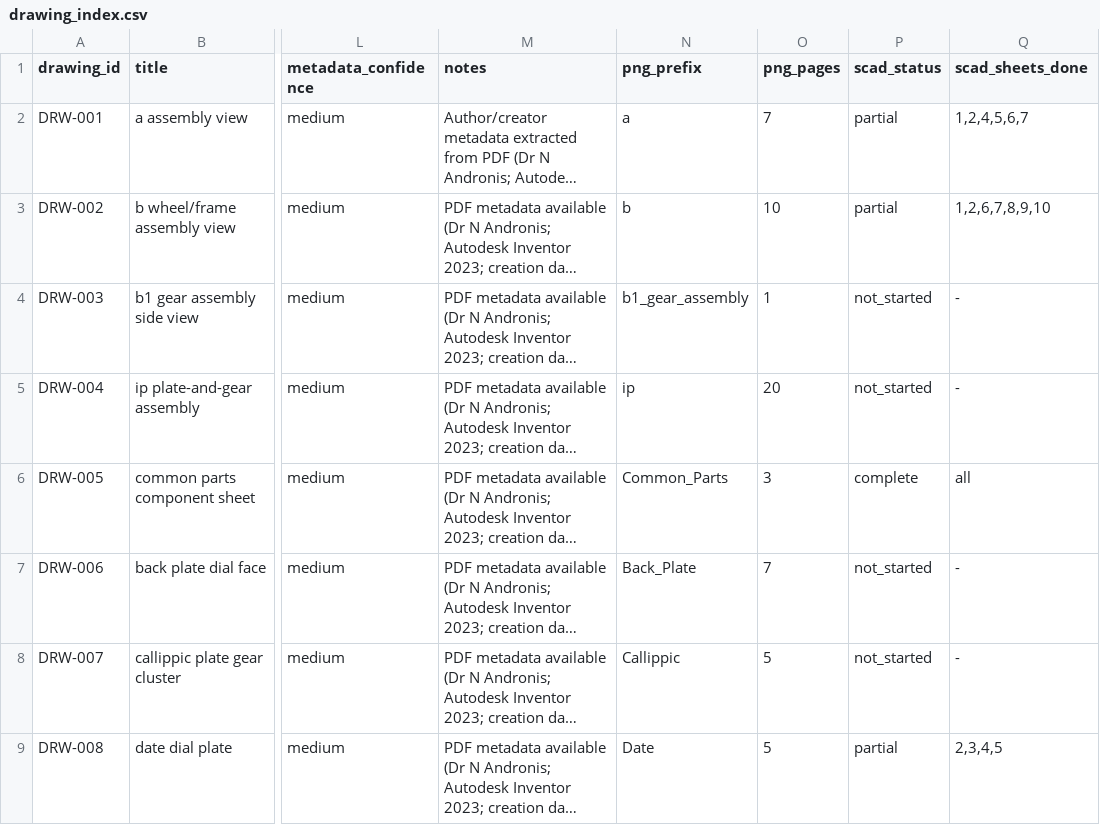
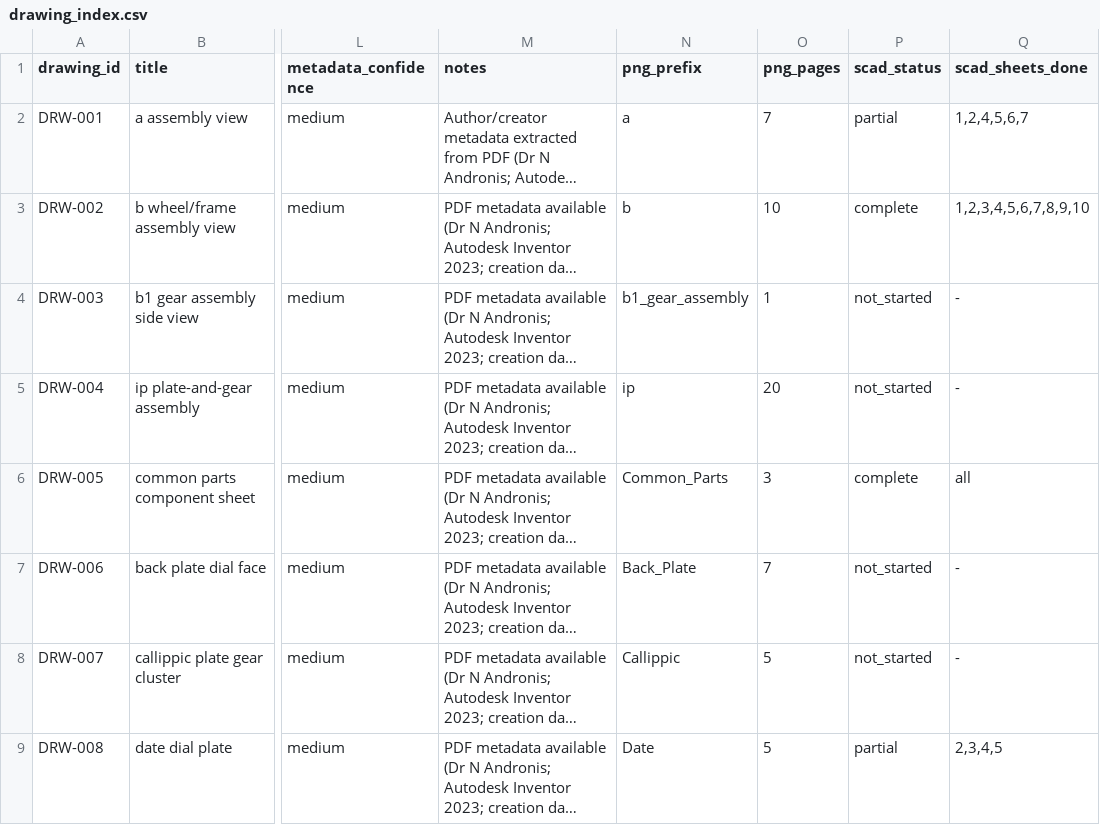
Before and after one commit to bjenner/AntikytheraAI, a CSV file: docs/sources/drawing_index.csv, drawn as a sheet; only a part is shown, gaps mark what is left out; long unchanged cells end in …; the diff names each change by its address in the sheet, - before the commit and + after, or states it on an @@ line.

```diff
--- a/docs/sources/drawing_index.csv
+++ b/docs/sources/drawing_index.csv
-P3 (scad_status): partial
+P3 (scad_status): complete
-Q3 (scad_sheets_done): 1,2,6,7,8,9,10
+Q3 (scad_sheets_done): 1,2,3,4,5,6,7,8,9,10
```
Also changed, not shown: 9 other files.
